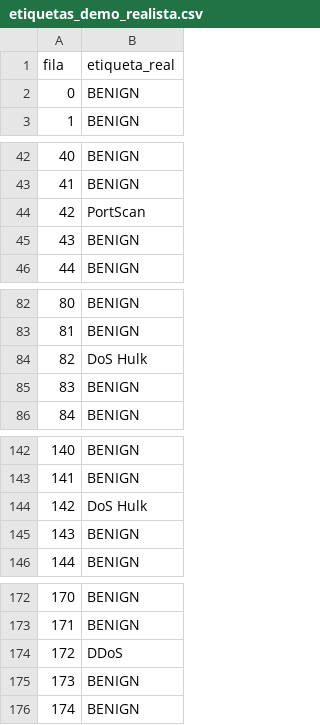
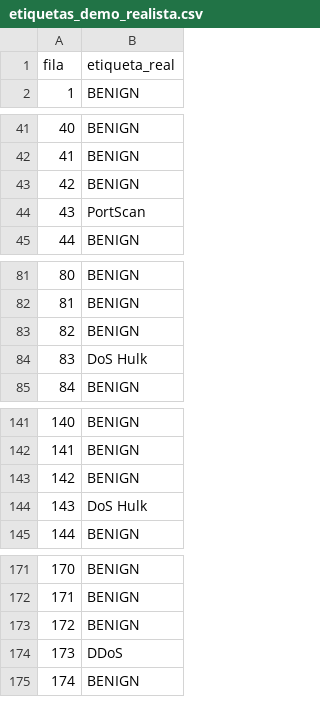
Before and after one commit to brygnos/MIAD_ProyectoFinal, a CSV file: data/demo/etiquetas_demo_realista.csv, drawn as a sheet; only a part is shown, gaps mark what is left out; the diff covers the shown part only.

```diff
--- a/data/demo/etiquetas_demo_realista.csv
+++ b/data/demo/etiquetas_demo_realista.csv
@@ -1,3 +1,2 @@
 fila,etiqueta_real
-0,BENIGN
 1,BENIGN
@@ -43,4 +42,4 @@ fila,etiqueta_real
 41,BENIGN
-42,PortScan
-43,BENIGN
+42,BENIGN
+43,PortScan
 44,BENIGN
@@ -83,4 +82,4 @@ fila,etiqueta_real
 81,BENIGN
-82,DoS Hulk
-83,BENIGN
+82,BENIGN
+83,DoS Hulk
 84,BENIGN
@@ -143,4 +142,4 @@ fila,etiqueta_real
 141,BENIGN
-142,DoS Hulk
-143,BENIGN
+142,BENIGN
+143,DoS Hulk
 144,BENIGN
@@ -173,4 +172,4 @@ fila,etiqueta_real
 171,BENIGN
-172,DDoS
-173,BENIGN
+172,BENIGN
+173,DDoS
 174,BENIGN
```
Also changed, not shown: 1 added row and 38 edited cells elsewhere in this file, data/demo/etiquetas_demo.csv, 10 other files.
